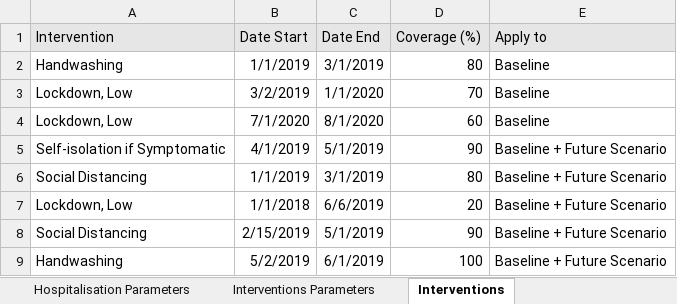
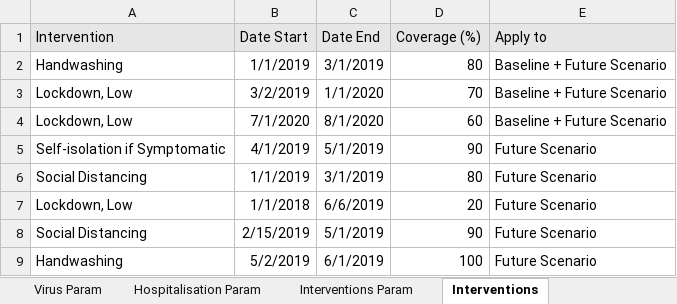
Before and after one commit to ocelhay/como, an Excel workbook: Template_CoMoCOVID-19App.xlsx, sheet Interventions, drawn as a sheet; values as stored, in another font and other column widths than the file's, no borders; the diff names each change by its address in the sheet, - before the commit and + after, or states it on an @@ line.

Commit message:
Add baseline+FS interventions

```diff
--- a/Template_CoMoCOVID-19App.xlsx (sheet Interventions)
+++ b/Template_CoMoCOVID-19App.xlsx (sheet Interventions)
-sheet tab: Hospitalisation Parameters
+sheet tab: Hospitalisation Param
-sheet tab: Interventions Parameters
+sheet tab: Interventions Param
-E2:E4 (Apply to): Baseline
+E2:E4 (Apply to): Baseline + Future Scenario
-E5:E9 (Apply to): Baseline + Future Scenario
+E5:E9 (Apply to): Future Scenario
```
Also changed, not shown: sheet Interventions Param, sheet Virus Param, other sheet tabs, 3 other files.
